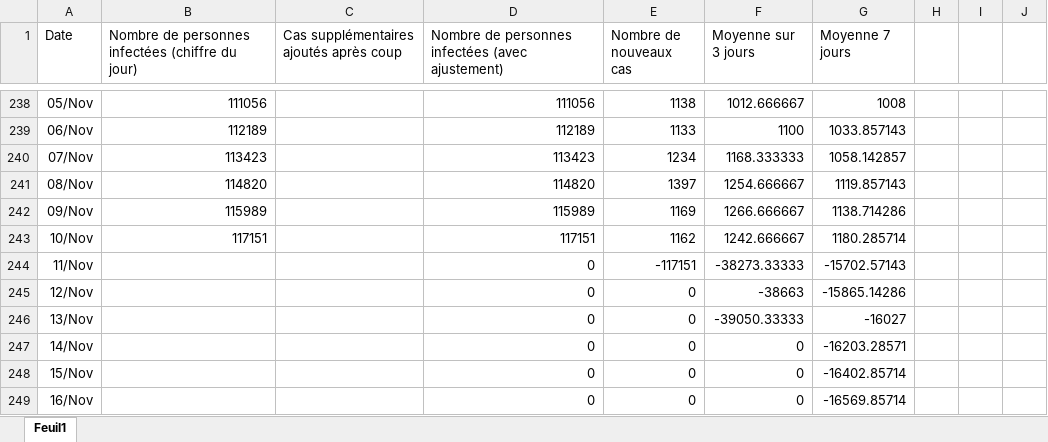
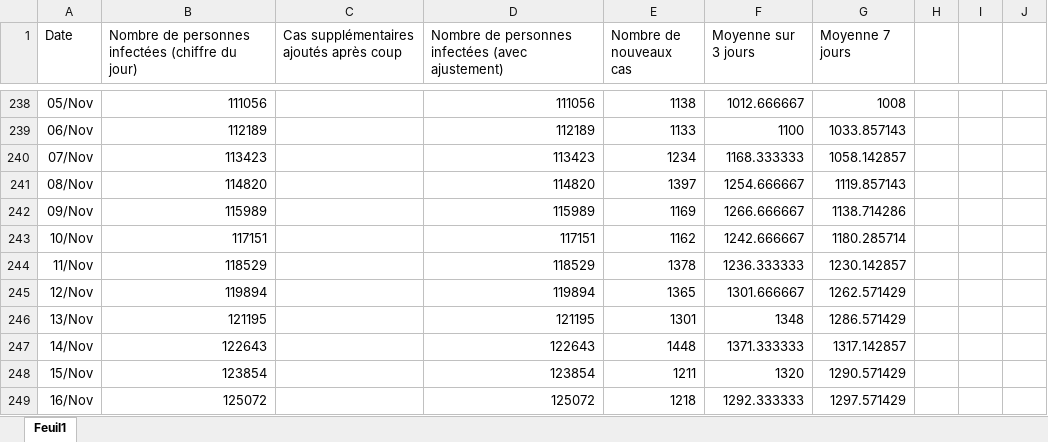
Before and after one commit to montplaisir/NombreDeCas, an Excel workbook: NombreDeCas.xlsx, sheet Feuil1, drawn as a sheet; only a part is shown, gaps mark what is left out; values as stored, in another font and other column widths than the file's, no borders; charts and pictures not drawn; the diff covers the shown part only; the diff names each change by its address in the sheet, - before the commit and + after, or states it on an @@ line.

Commit message:
Update January 20 2021

```diff
--- a/NombreDeCas.xlsx (sheet Feuil1)
+++ b/NombreDeCas.xlsx (sheet Feuil1)
-B244: (empty)
+B244: 118529
-D244: 0
+D244: 118529
-E244 (Nombre de nouveaux cas): -117151
+E244 (Nombre de nouveaux cas): 1378
-F244 (Moyenne sur 3 jours): -38273.33333
+F244 (Moyenne sur 3 jours): 1236.333333
-G244 (Moyenne 7 jours): -15702.57143
+G244 (Moyenne 7 jours): 1230.142857
-B245: (empty)
+B245: 119894
-D245: 0
+D245: 119894
-E245 (Nombre de nouveaux cas): 0
+E245 (Nombre de nouveaux cas): 1365
-F245 (Moyenne sur 3 jours): -38663
+F245 (Moyenne sur 3 jours): 1301.666667
-G245 (Moyenne 7 jours): -15865.14286
+G245 (Moyenne 7 jours): 1262.571429
-B246: (empty)
+B246: 121195
-D246: 0
+D246: 121195
-E246 (Nombre de nouveaux cas): 0
+E246 (Nombre de nouveaux cas): 1301
-F246 (Moyenne sur 3 jours): -39050.33333
+F246 (Moyenne sur 3 jours): 1348
-G246 (Moyenne 7 jours): -16027
+G246 (Moyenne 7 jours): 1286.571429
-B247: (empty)
+B247: 122643
-D247: 0
+D247: 122643
-E247 (Nombre de nouveaux cas): 0
+E247 (Nombre de nouveaux cas): 1448
-F247 (Moyenne sur 3 jours): 0
+F247 (Moyenne sur 3 jours): 1371.333333
-G247 (Moyenne 7 jours): -16203.28571
+G247 (Moyenne 7 jours): 1317.142857
-B248: (empty)
+B248: 123854
-D248: 0
+D248: 123854
-E248 (Nombre de nouveaux cas): 0
+E248 (Nombre de nouveaux cas): 1211
-F248 (Moyenne sur 3 jours): 0
+F248 (Moyenne sur 3 jours): 1320
-G248 (Moyenne 7 jours): -16402.85714
+G248 (Moyenne 7 jours): 1290.571429
-B249: (empty)
+B249: 125072
-D249: 0
+D249: 125072
-E249 (Nombre de nouveaux cas): 0
+E249 (Nombre de nouveaux cas): 1218
-F249 (Moyenne sur 3 jours): 0
+F249 (Moyenne sur 3 jours): 1292.333333
-G249 (Moyenne 7 jours): -16569.85714
+G249 (Moyenne 7 jours): 1297.571429
```
Also changed, not shown: 31 added rows, 1 removed row and 202 edited cells elsewhere in this sheet, formulas that keep their value, charts or pictures.
